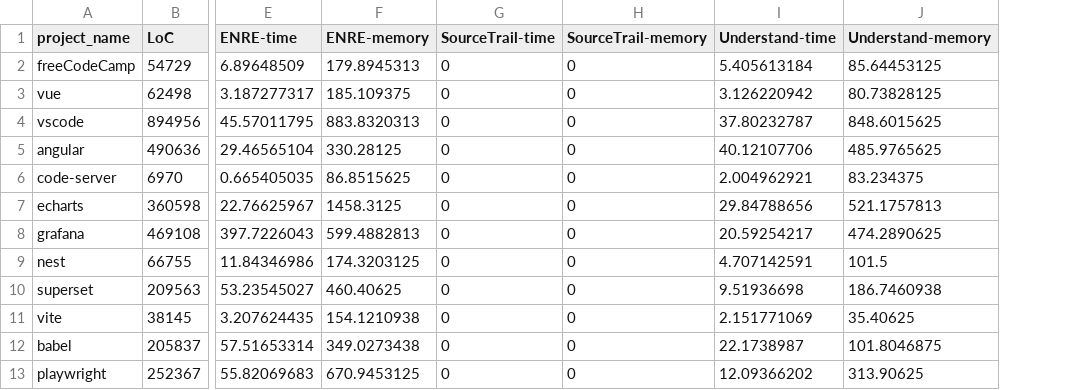
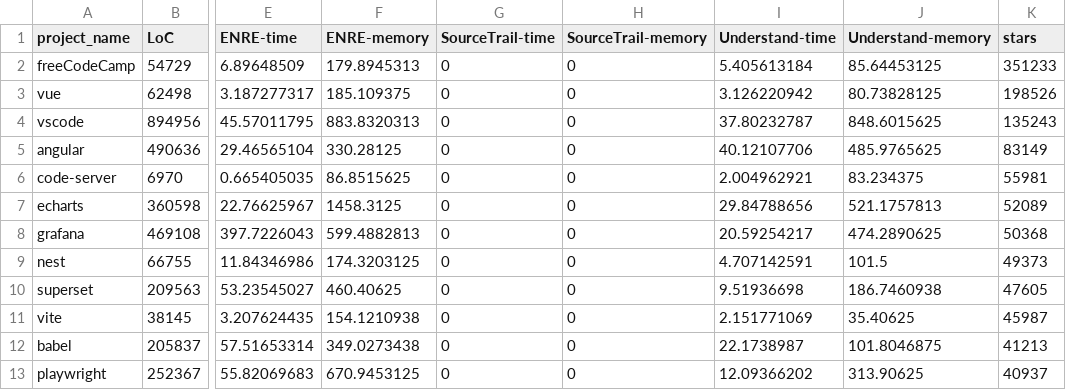
Before and after one commit to ba1man/UsabilityTest, a CSV file: analyze/data/ts.csv, drawn as a sheet; only a part is shown, gaps mark what is left out; the diff names each change by its address in the sheet, - before the commit and + after, or states it on an @@ line.

```diff
--- a/analyze/data/ts.csv
+++ b/analyze/data/ts.csv
+column K (stars), rows 2-13: 351233 | 198526 | 135243 | 83149 | 55981 | 52089 | 50368 | 49373 | 47605 | 45987 | 41213 | 40937
```
Also changed, not shown: analyze/data/cpp.csv, analyze/data/java.csv, 3 other files.
